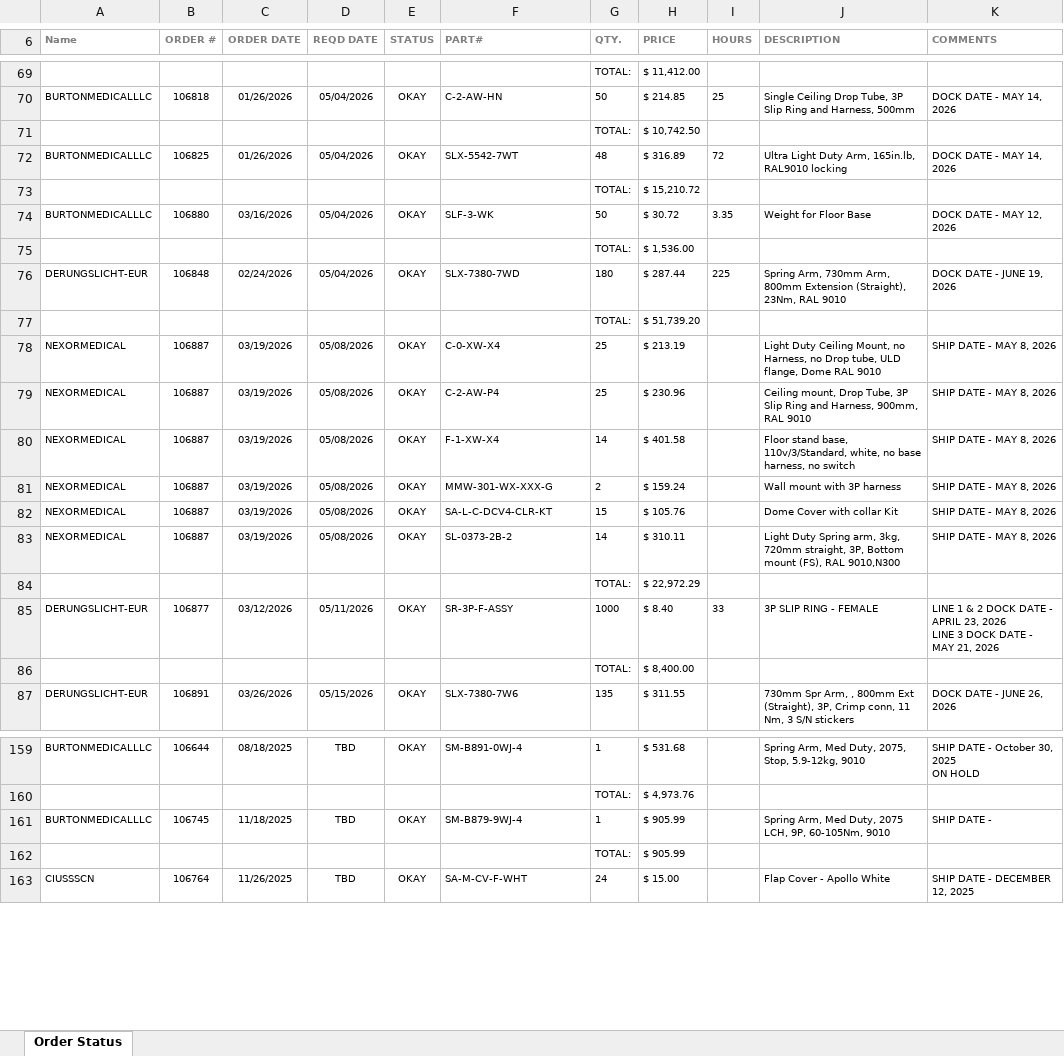
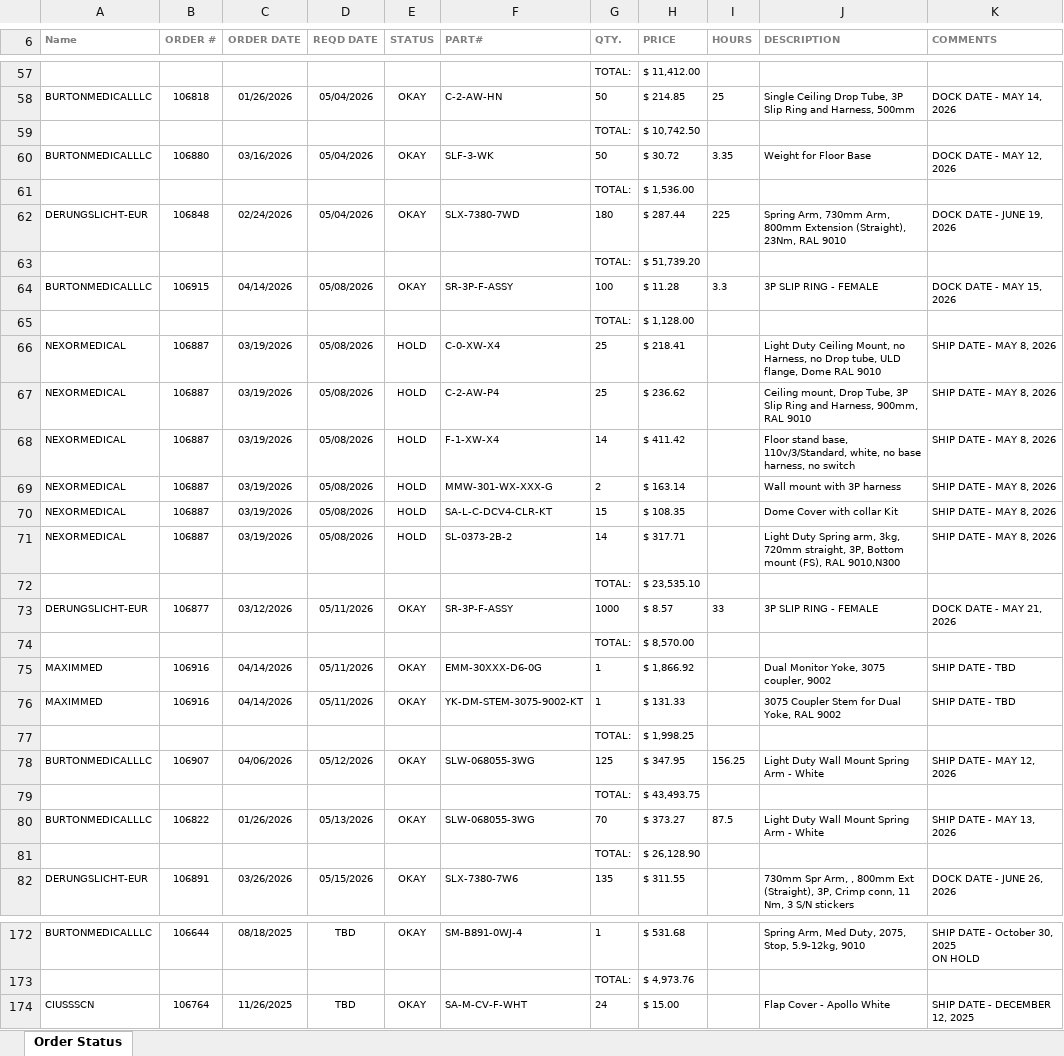
Before and after one commit to patrickaguilera/production-display, an Excel workbook: data/latest.xlsx, sheet Order Status, drawn as a sheet; only a part is shown, gaps mark what is left out; values as stored, in another font and other column widths than the file's, no borders; charts and pictures and conditional formats not drawn; removed rows and columns are numbered as before the commit, all else as after; ↵ is a line break in a cell; the diff covers the shown part only; the diff names each change by its address in the sheet, - before the commit and + after, or states it on an @@ line.

```diff
--- a/data/latest.xlsx (sheet Order Status)
+++ b/data/latest.xlsx (sheet Order Status)
-row 72: BURTONMEDICALLLC | 106825 | 01/26/2026 | 05/04/2026 | OKAY | SLX-5542-7WT | 48 | $ 316.89 | 72 | Ultra Light Duty Arm, 165in.lb, RAL9010 locking | DOCK DATE - MAY 14, 2026
-row 73:  |  |  |  |  |  | TOTAL: | $ 15,210.72
+row 64: BURTONMEDICALLLC | 106915 | 04/14/2026 | 05/08/2026 | OKAY | SR-3P-F-ASSY | 100 | $ 11.28 | 3.3 | 3P SLIP RING - FEMALE | DOCK DATE - MAY 15, 2026
+row 65:  |  |  |  |  |  | TOTAL: | $ 1,128.00
-E66:E71 (STATUS): OKAY
+E66:E71 (STATUS): HOLD
-H66 (PRICE): $ 213.19
+H66 (PRICE): $ 218.41
-H67 (PRICE): $ 230.96
+H67 (PRICE): $ 236.62
-H68 (PRICE): $ 401.58
+H68 (PRICE): $ 411.42
-H69 (PRICE): $ 159.24
+H69 (PRICE): $ 163.14
-H70 (PRICE): $ 105.76
+H70 (PRICE): $ 108.35
-H71 (PRICE): $ 310.11
+H71 (PRICE): $ 317.71
-H72 (PRICE): $ 22,972.29
+H72 (PRICE): $ 23,535.10
-H73 (PRICE): $ 8.40
+H73 (PRICE): $ 8.57
-K73 (COMMENTS): LINE 1 & 2 DOCK DATE - APRIL 23, 2026 ↵ LINE 3 DOCK DATE…
+K73 (COMMENTS): DOCK DATE…
-H74 (PRICE): $ 8,400.00
+H74 (PRICE): $ 8,570.00
+row 75: MAXIMMED | 106916 | 04/14/2026 | 05/11/2026 | OKAY | EMM-30XXX-D6-0G | 1 | $ 1,866.92 |  | Dual Monitor Yoke, 3075 coupler, 9002 | SHIP DATE - TBD
+row 76: MAXIMMED | 106916 | 04/14/2026 | 05/11/2026 | OKAY | YK-DM-STEM-3075-9002-KT | 1 | $ 131.33 |  | 3075 Coupler Stem for Dual Yoke, RAL 9002 | SHIP DATE - TBD
+row 77:  |  |  |  |  |  | TOTAL: | $ 1,998.25
+row 78: BURTONMEDICALLLC | 106907 | 04/06/2026 | 05/12/2026 | OKAY | SLW-068055-3WG | 125 | $ 347.95 | 156.25 | Light Duty Wall Mount Spring Arm - White | SHIP DATE - MAY 12, 2026
+row 79:  |  |  |  |  |  | TOTAL: | $ 43,493.75
+row 80: BURTONMEDICALLLC | 106822 | 01/26/2026 | 05/13/2026 | OKAY | SLW-068055-3WG | 70 | $ 373.27 | 87.5 | Light Duty Wall Mount Spring Arm - White | SHIP DATE - MAY 13, 2026
+row 81:  |  |  |  |  |  | TOTAL: | $ 26,128.90
-row 161: BURTONMEDICALLLC | 106745 | 11/18/2025 | TBD | OKAY | SM-B879-9WJ-4 | 1 | $ 905.99 |  | Spring Arm, Med Duty, 2075 LCH, 9P, 60-105Nm, 9010 | SHIP DATE -
-row 162:  |  |  |  |  |  | TOTAL: | $ 905.99
```
Also changed, not shown: 23 added rows, 17 removed rows and 31 edited cells elsewhere in this sheet.
